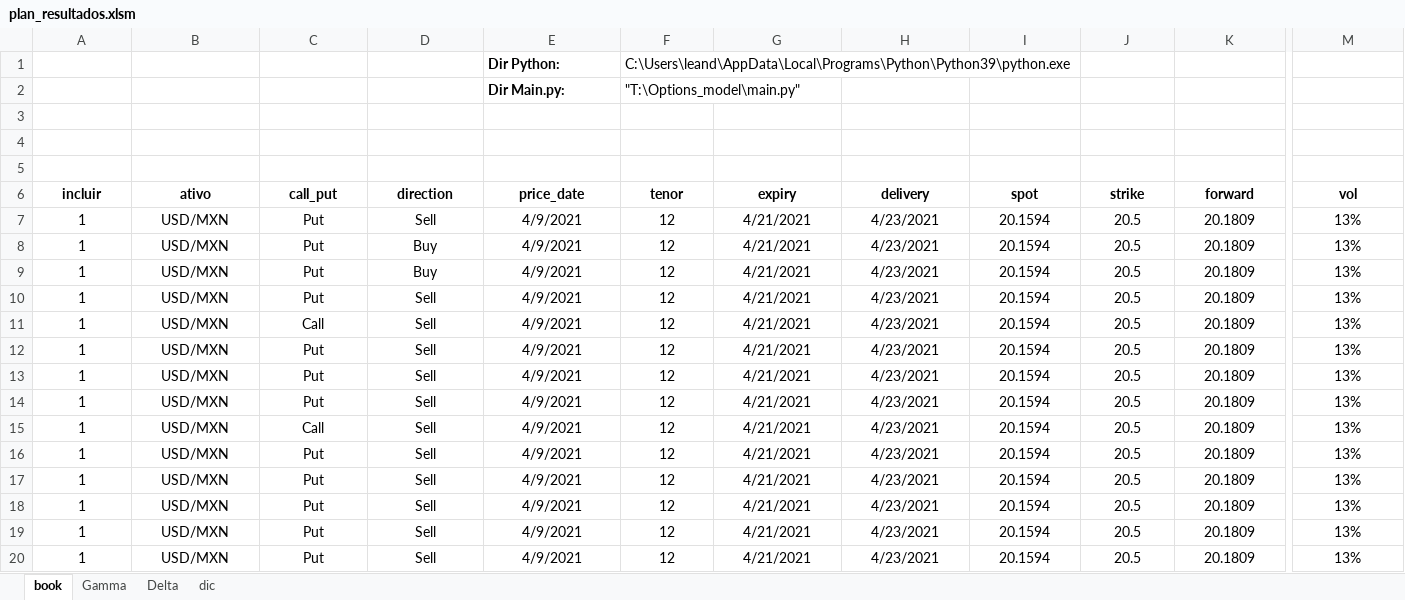
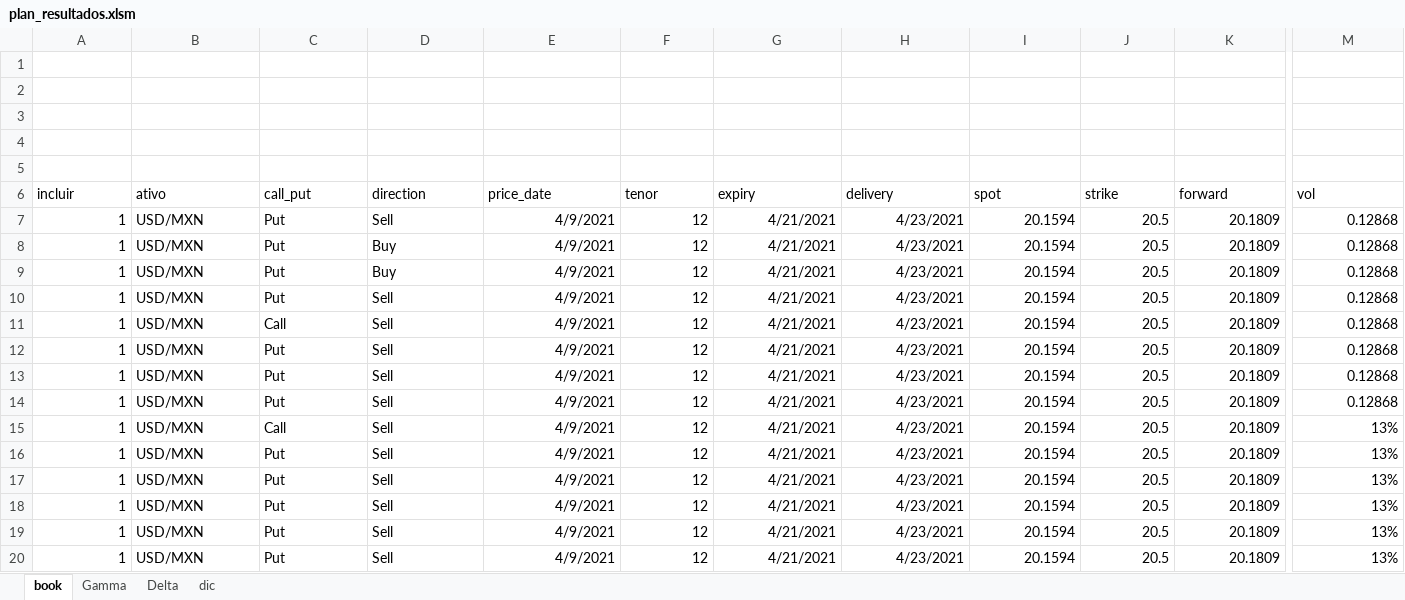
Before and after one commit to henriquesflores/black_scholes, an Excel workbook: data/plan_resultados.xlsm, sheet book, drawn as a sheet; only a part is shown, gaps mark what is left out; values as stored, in another font and other column widths than the file's, no borders; charts and pictures not drawn; removed rows and columns are numbered as before the commit, all else as after; rows hold the shown columns only; the diff covers the shown part only; the diff names each change by its address in the sheet, - before the commit and + after, or states it on an @@ line.

```diff
--- a/data/plan_resultados.xlsm (sheet book)
+++ b/data/plan_resultados.xlsm (sheet book)
-row 1:  |  |  |  | Dir Python: | C:\Users\leand\AppData\Local\Programs\Python\Python39\python.exe
-row 2:  |  |  |  | Dir Main.py: | "T:\Options_model\main.py"
+row 4: (empty)
+row 5: (empty)
@@ A6:M6 bold: on → off, alignment: center → left @@
-A7:A20 alignment: center
+A7:A20 alignment: right
-B7:D20 alignment: center
+B7:D20 alignment: left
-E7:M20 alignment: center
+E7:M20 alignment: right
-M7:M14 (vol): 13%
+M7:M14 (vol): 0.12868
```
Also changed, not shown: 3 edited cells and cell formats elsewhere in this sheet, sheet Gamma, sheet Delta, data/plan_base.xlsx, 3 other files.
